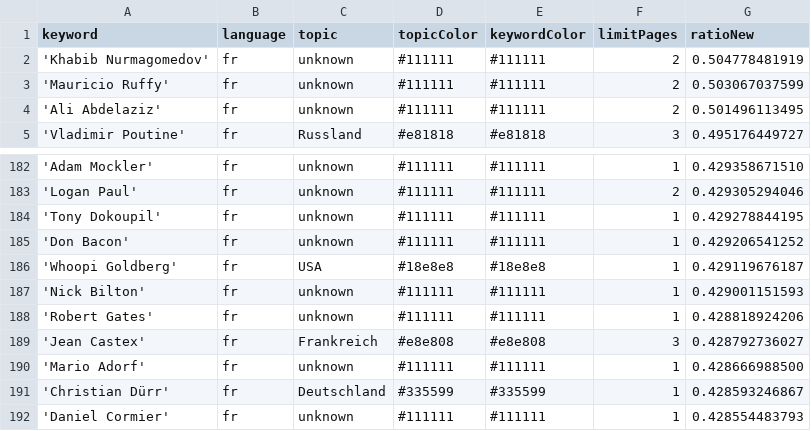
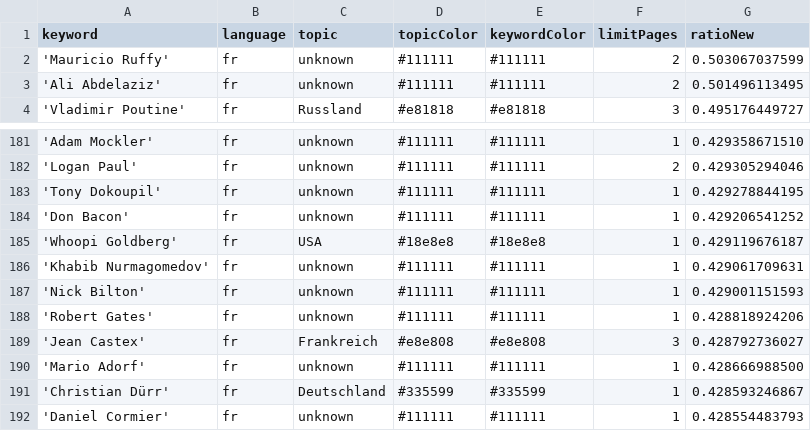
Before and after one commit to JoPhi24-news/gensChuchoter, a CSV file: keywords.csv, drawn as a sheet; only a part is shown, gaps mark what is left out; removed rows and columns are numbered as before the commit, all else as after; the diff names each change by its address in the sheet, - before the commit and + after, or states it on an @@ line.

Commit message:
Commit from GitHub Actions (harvest:0.0)

```diff
--- a/keywords.csv
+++ b/keywords.csv
-row 2: 'Khabib Nurmagomedov' | fr | unknown | #111111 | #111111 | 2 | 0.504778481919
+row 186: 'Khabib Nurmagomedov' | fr | unknown | #111111 | #111111 | 1 | 0.429061709631
```
